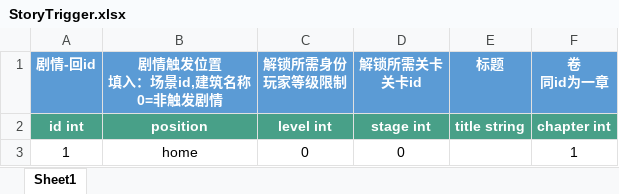
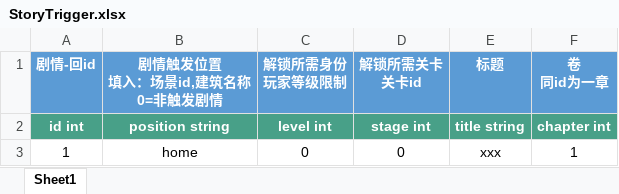
Before and after one commit to persiewoo/mnData, an Excel workbook: common/StoryTrigger.xlsx, sheet Sheet1, drawn as a sheet; values as stored, in another font and other column widths than the file's, no borders; the diff names each change by its address in the sheet, - before the commit and + after, or states it on an @@ line.

Commit message:
增加数据类型

```diff
--- a/common/StoryTrigger.xlsx (sheet Sheet1)
+++ b/common/StoryTrigger.xlsx (sheet Sheet1)
-B2 (剧情触发位置 填入：场景id,建筑名称 0=非触发剧情): position
+B2 (剧情触发位置 填入：场景id,建筑名称 0=非触发剧情): position string
-E3 (标题): (empty)
+E3 (标题): xxx
```
